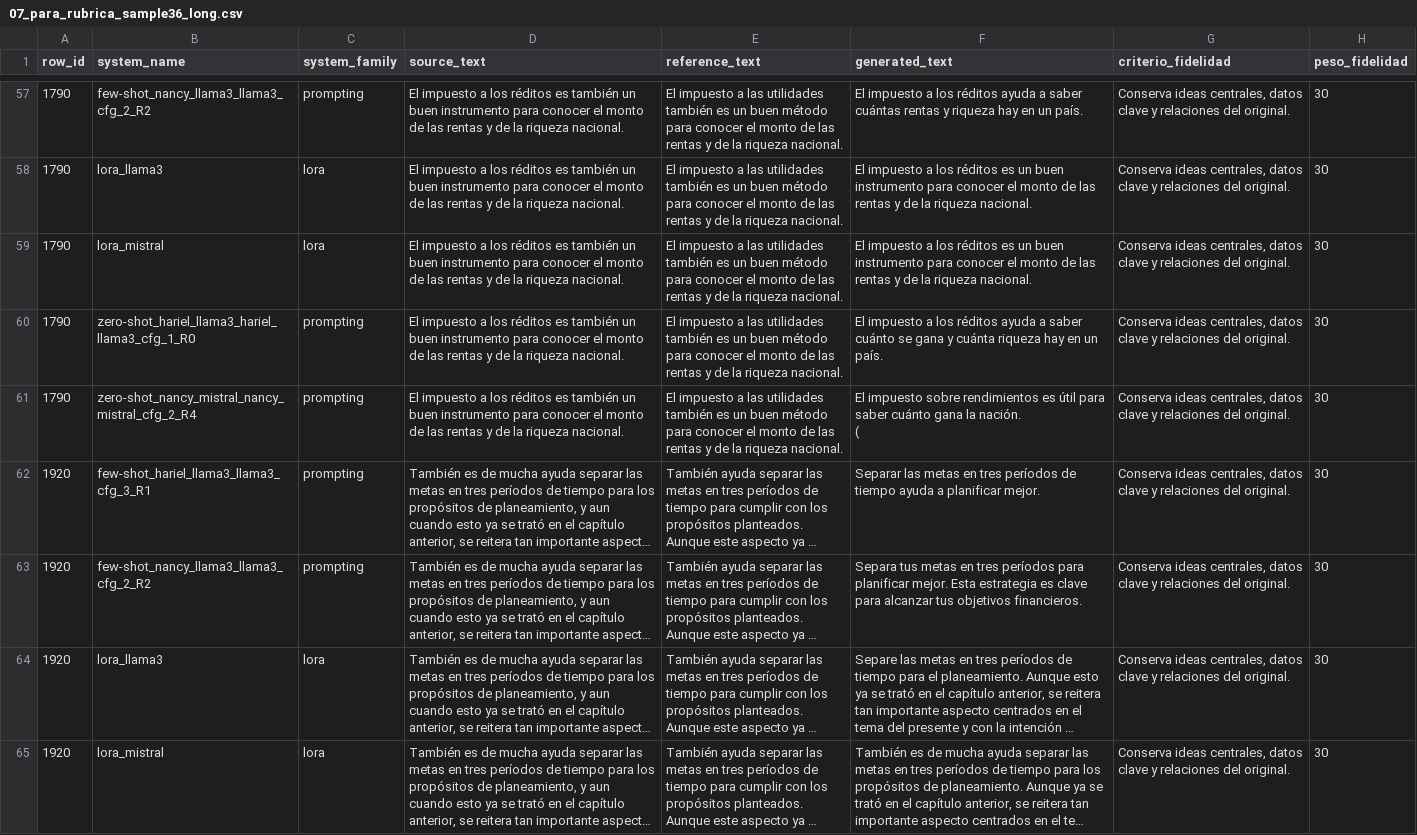
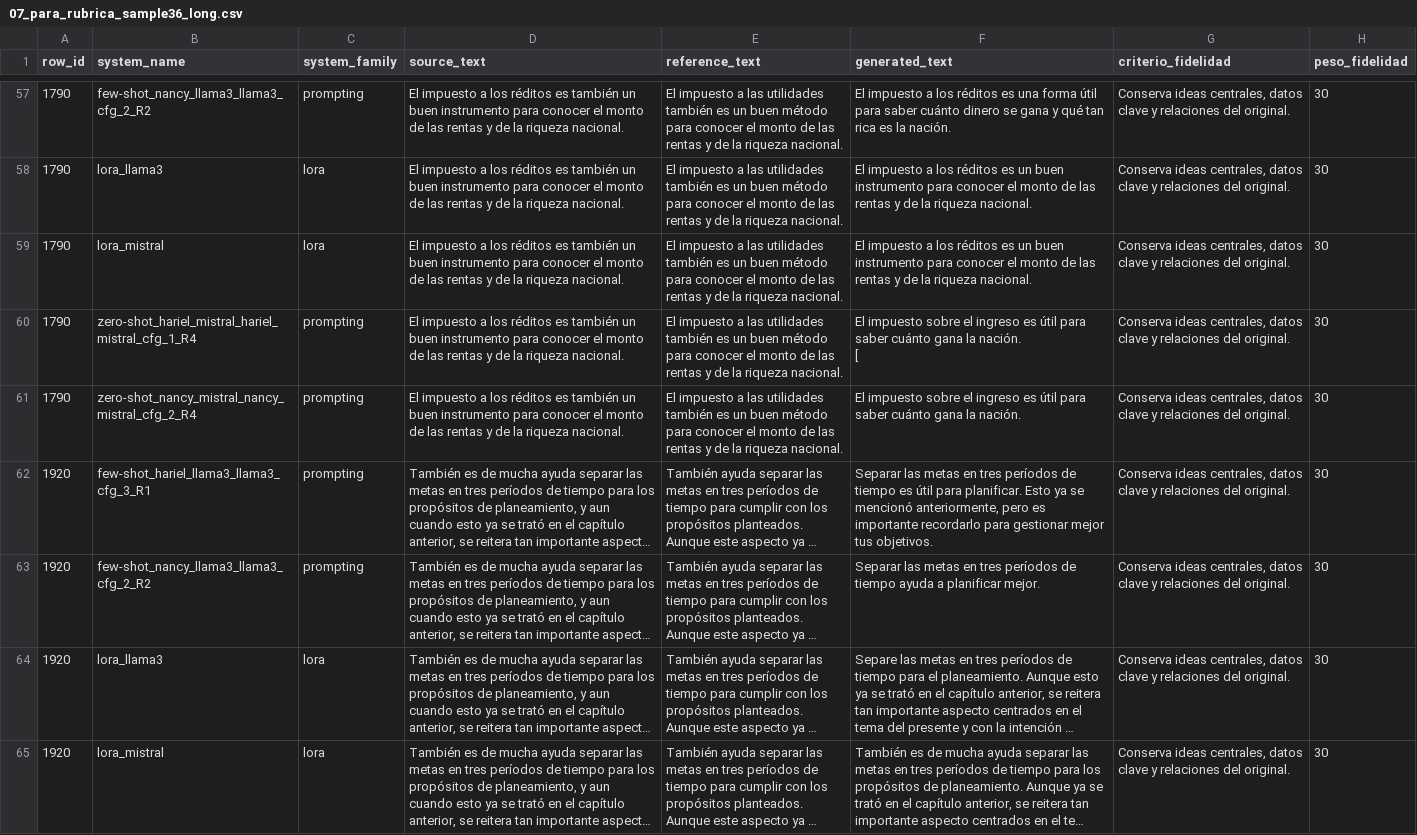
Before and after one commit to HarielPS/TT2, a CSV file: FINAL_COMPARACION_36/07_para_rubrica_sample36_long.csv, drawn as a sheet; only a part is shown, gaps mark what is left out; long unchanged cells end in …; ↵ is a line break in a cell; the diff covers the shown part only; the diff names each change by its address in the sheet, - before the commit and + after, or states it on an @@ line.

```diff
--- a/FINAL_COMPARACION_36/07_para_rubrica_sample36_long.csv
+++ b/FINAL_COMPARACION_36/07_para_rubrica_sample36_long.csv
-F57 (generated_text): …los réditos ayuda a saber cuántas rentas y riqueza hay en un país.
+F57 (generated_text): …los réditos es una forma útil para saber cuánto dinero se gana y qué tan rica es la nación.
-B60 (system_name): zero-shot_hariel_llama3_hariel_llama3_cfg_1_R0
+B60 (system_name): zero-shot_hariel_mistral_hariel_mistral_cfg_1_R4
-F60 (generated_text): El impuesto a los réditos ayuda a saber cuánto se gana y cuánta riqueza hay en un país.
+F60 (generated_text): El impuesto sobre el ingreso es útil para saber cuánto gana la nación. ↵ [
-F61 (generated_text): …impuesto sobre rendimientos es útil para saber cuánto gana la nación. ↵ (
+F61 (generated_text): …impuesto sobre el ingreso es útil para saber cuánto gana la nación.
-F62 (generated_text): …de tiempo ayuda a planificar mejor.
+F62 (generated_text): …de tiempo es útil para planificar. Esto ya se mencionó anteriormente, pero es importante recordarlo para gestionar mejor tus objetivos.
-F63 (generated_text): Separa tus metas en tres períodos para planificar mejor. Esta estrategia es clave para alcanzar tus objetivos financieros.
+F63 (generated_text): Separar las metas en tres períodos de tiempo ayuda a planificar mejor.
```
Also changed, not shown: 161 edited cells elsewhere in this file, FINAL_COMPARACION_36/01_prompting_top4_simplificaciones.csv, FINAL_COMPARACION_36/04_todos_los_sistemas_sample36.csv, 5 other files.
